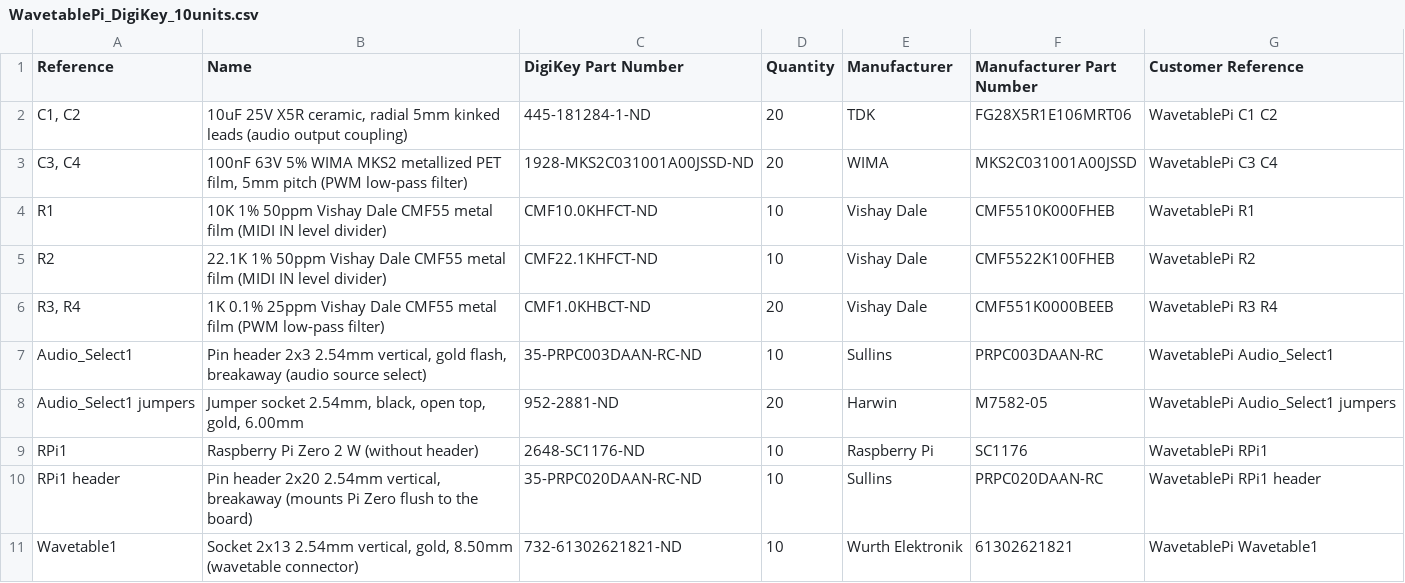
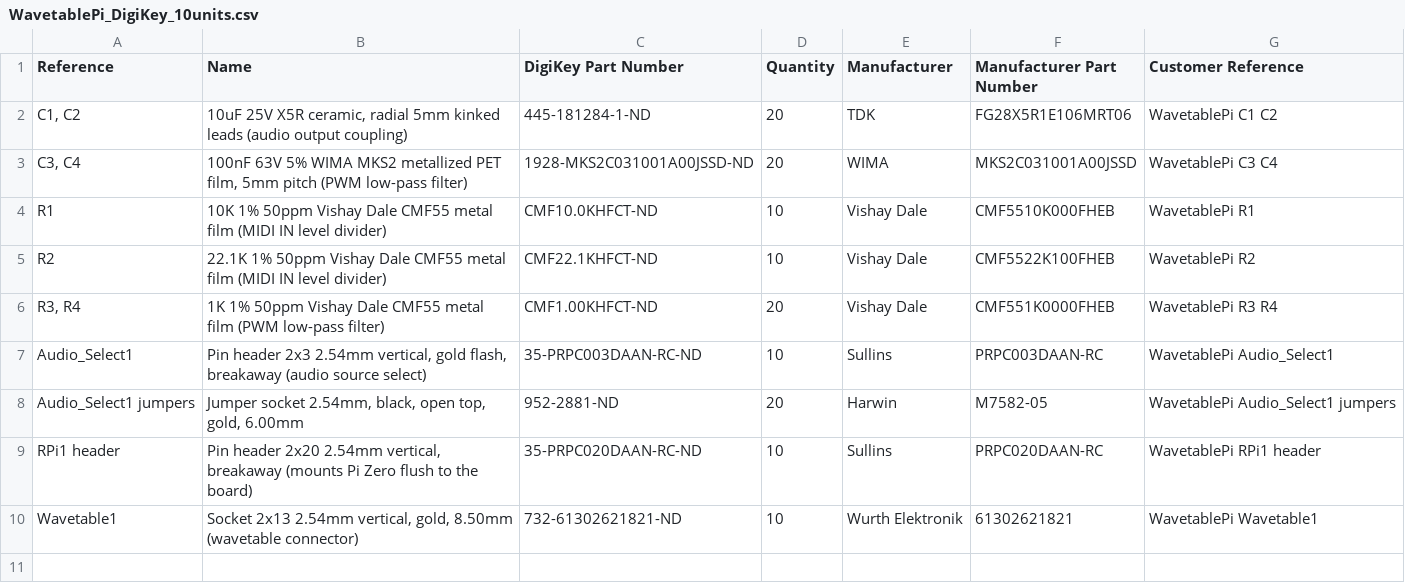
Before and after one commit to waagbo/wavetablepi-pcb, a CSV file: bom/WavetablePi_DigiKey_10units.csv, drawn as a sheet.

```diff
--- a/bom/WavetablePi_DigiKey_10units.csv
+++ b/bom/WavetablePi_DigiKey_10units.csv
@@ -5,6 +5,5 @@ R1,10K 1% 50ppm Vishay Dale CMF55 metal film (MIDI IN level divider),CMF10.0KHFC
 R2,22.1K 1% 50ppm Vishay Dale CMF55 metal film (MIDI IN level divider),CMF22.1KHFCT-ND,10,Vishay Dale,CMF5522K100FHEB,WavetablePi R2
-"R3, R4",1K 0.1% 25ppm Vishay Dale CMF55 metal film (PWM low-pass filter),CMF1.0KHBCT-ND,20,Vishay Dale,CMF551K0000BEEB,WavetablePi R3 R4
+"R3, R4",1K 1% 50ppm Vishay Dale CMF55 metal film (PWM low-pass filter),CMF1.00KHFCT-ND,20,Vishay Dale,CMF551K0000FHEB,WavetablePi R3 R4
 Audio_Select1,"Pin header 2x3 2.54mm vertical, gold flash, breakaway (audio source select)",35-PRPC003DAAN-RC-ND,10,Sullins,PRPC003DAAN-RC,WavetablePi Audio_Select1
 Audio_Select1 jumpers,"Jumper socket 2.54mm, black, open top, gold, 6.00mm",952-2881-ND,20,Harwin,M7582-05,WavetablePi Audio_Select1 jumpers
-RPi1,Raspberry Pi Zero 2 W (without header),2648-SC1176-ND,10,Raspberry Pi,SC1176,WavetablePi RPi1
 RPi1 header,"Pin header 2x20 2.54mm vertical, breakaway (mounts Pi Zero flush to the board)",35-PRPC020DAAN-RC-ND,10,Sullins,PRPC020DAAN-RC,WavetablePi RPi1 header
```
Also changed, not shown: bom/WavetablePi_BOM.csv, bom/WavetablePi_DigiKey_1unit.csv, 1 other file.
